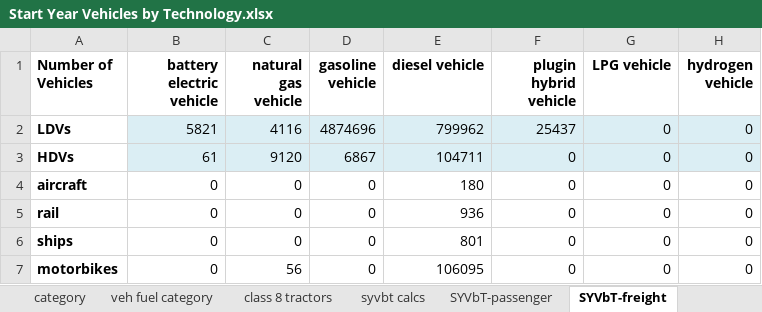
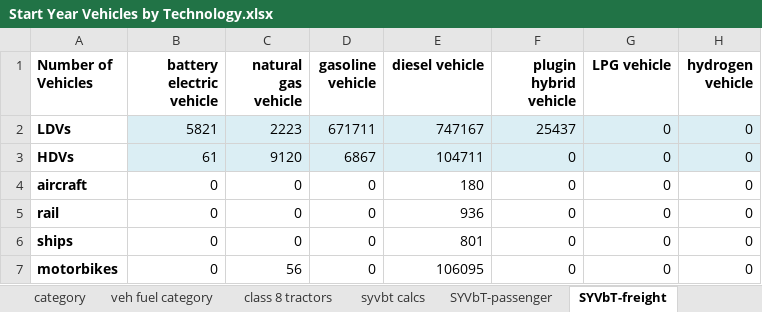
Before and after one commit to EnergyInnovation/eps-california, an Excel workbook: InputData/trans/SYVbT/Start Year Vehicles by Technology.xlsx, sheet SYVbT-freight, drawn as a sheet; values as stored, in another font and other column widths than the file's, no borders; the diff names each change by its address in the sheet, - before the commit and + after, or states it on an @@ line.

Commit message:
Updates to SYVbT moving T2 and T3 to LDV passenger

```diff
--- a/InputData/trans/SYVbT/Start Year Vehicles by Technology.xlsx (sheet SYVbT-freight)
+++ b/InputData/trans/SYVbT/Start Year Vehicles by Technology.xlsx (sheet SYVbT-freight)
-C2 (natural gas vehicle): 4116
+C2 (natural gas vehicle): 2223
-D2 (gasoline vehicle): 4874696
+D2 (gasoline vehicle): 671711
-E2 (diesel vehicle): 799962
+E2 (diesel vehicle): 747167
```
Also changed, not shown: sheet fleet, sheet syvbt calcs, sheet SYVbT-passenger, 2 other files.
